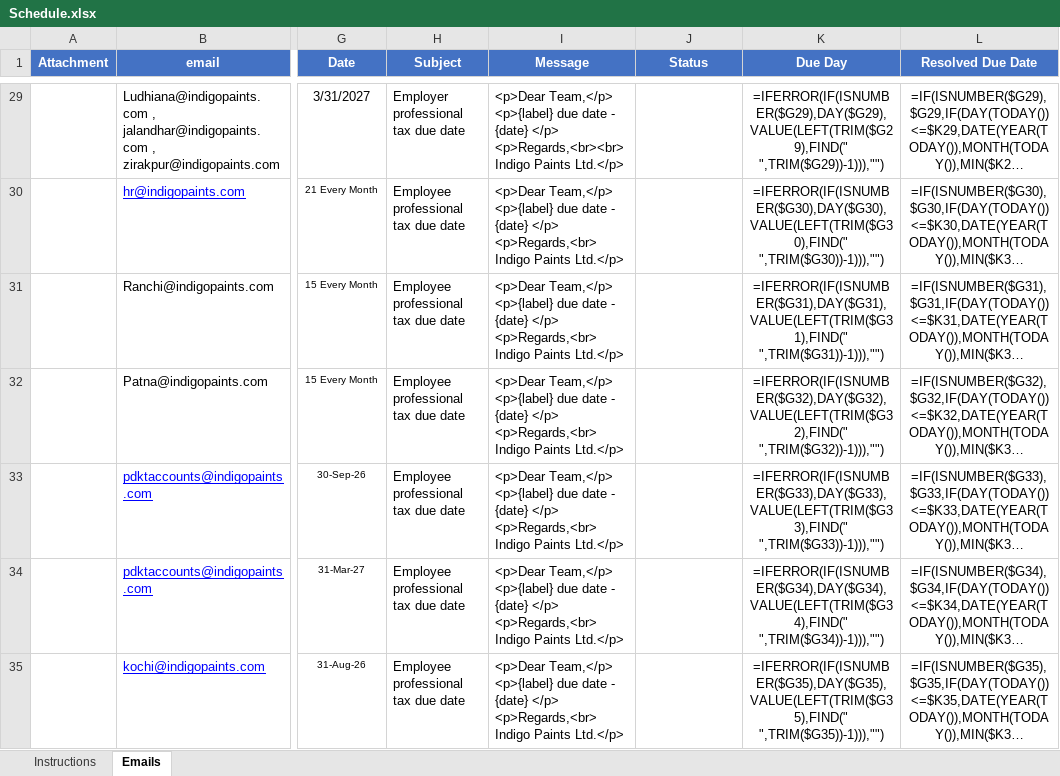
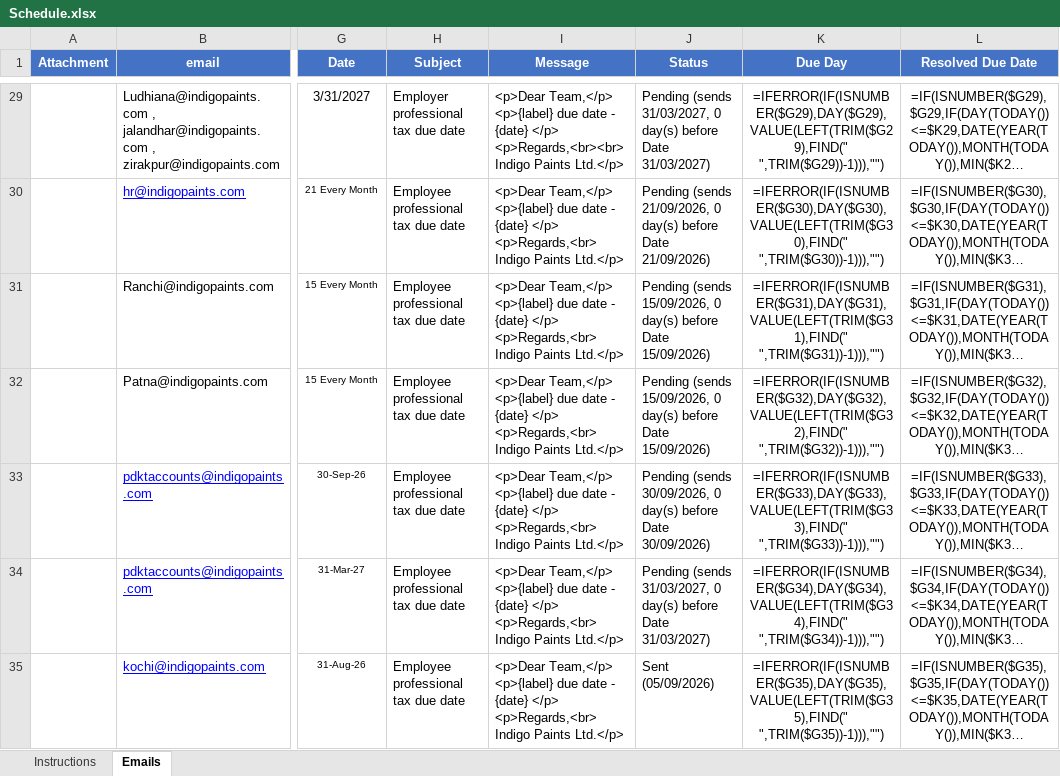
Before and after one commit to indigoschemes/Legal_Mail_Scheduling, an Excel workbook: Schedule.xlsx, sheet Emails, drawn as a sheet; only a part is shown, gaps mark what is left out; long unchanged cells end in …; values as stored, in another font and other column widths than the file's, no borders; formulas without a stored value are shown as written; the diff covers the shown part only; the diff names each change by its address in the sheet, - before the commit and + after, or states it on an @@ line.

```diff
--- a/Schedule.xlsx (sheet Emails)
+++ b/Schedule.xlsx (sheet Emails)
-J29 (Status): (empty)
+J29 (Status): Pending (sends 31/03/2027, 0 day(s) before Date 31/03/2027)
-J30 (Status): (empty)
+J30 (Status): Pending (sends 21/09/2026, 0 day(s) before Date 21/09/2026)
-J31:J32 (Status): (empty)
+J31:J32 (Status): Pending (sends 15/09/2026, 0 day(s) before Date 15/09/2026)
-J33 (Status): (empty)
+J33 (Status): Pending (sends 30/09/2026, 0 day(s) before Date 30/09/2026)
-J34 (Status): (empty)
+J34 (Status): Pending (sends 31/03/2027, 0 day(s) before Date 31/03/2027)
-J35 (Status): (empty)
+J35 (Status): Sent (05/09/2026)
```
Also changed, not shown: 54 edited cells elsewhere in this sheet.
